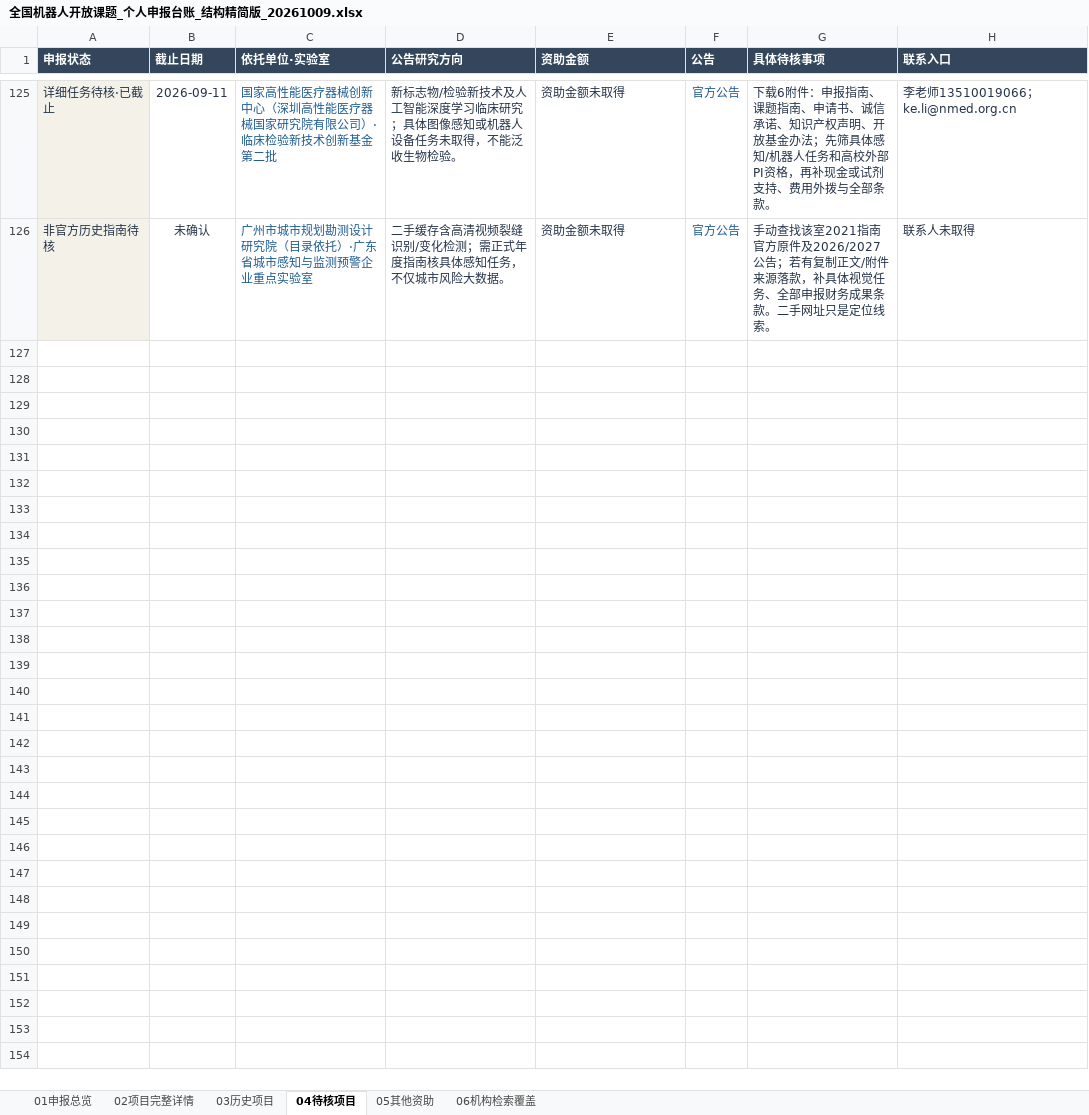
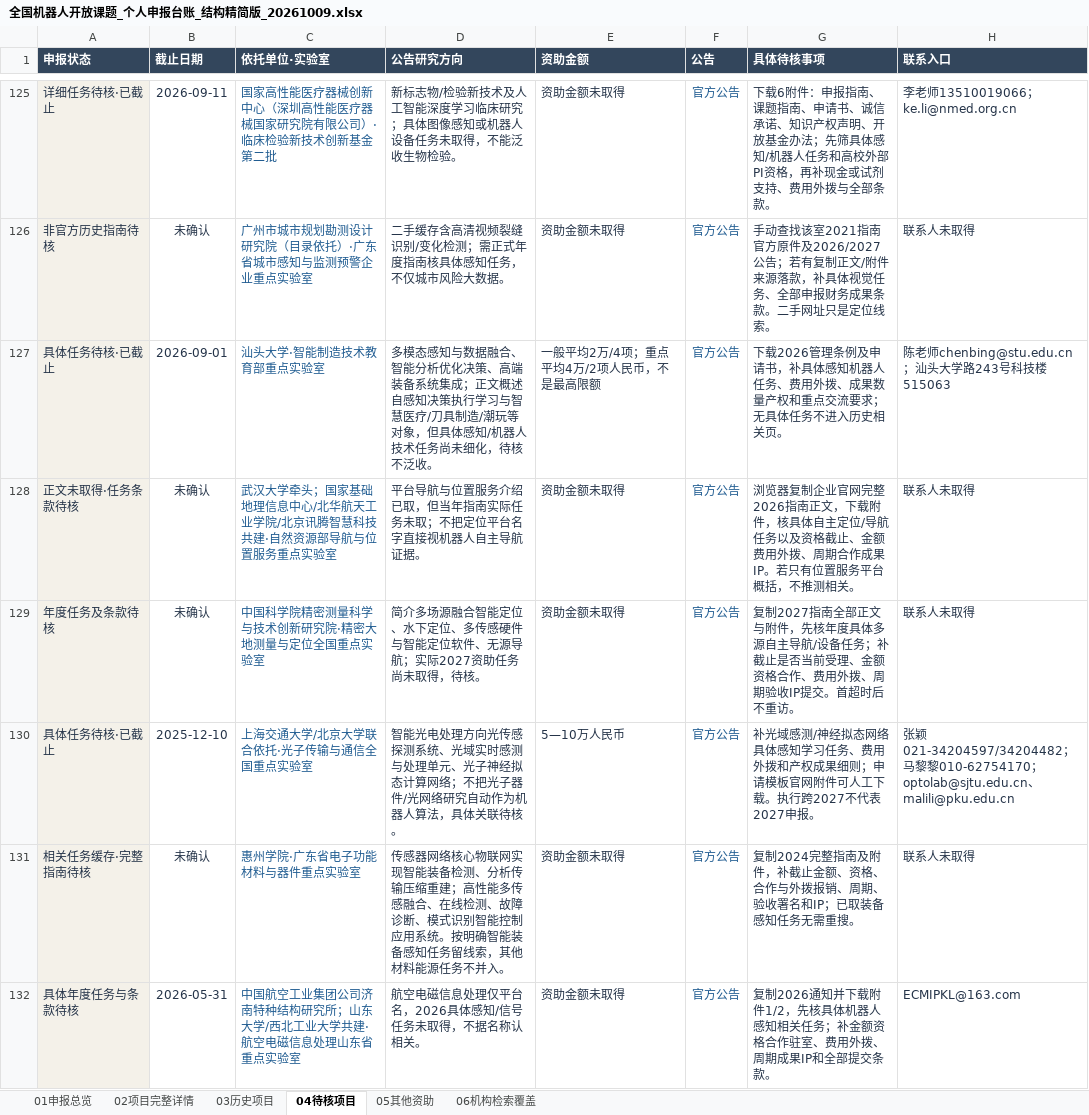
Before and after one commit to zyanzhi90-dot/open-project-for-fund, an Excel workbook: 全国机器人开放课题_个人申报台账_结构精简版_20261009.xlsx, sheet 04待核项目, drawn as a sheet; only a part is shown, gaps mark what is left out; values as stored, in another font and other column widths than the file's, no borders; table styles not drawn; the diff names each change by its address in the sheet, - before the commit and + after, or states it on an @@ line.

```diff
--- a/全国机器人开放课题_个人申报台账_结构精简版_20261009.xlsx (sheet 04待核项目)
+++ b/全国机器人开放课题_个人申报台账_结构精简版_20261009.xlsx (sheet 04待核项目)
+row 127: 具体任务待核·已截止 | 2026-09-01 | 汕头大学·智能制造技术教育部重点实验室 | 多模态感知与数据融合、智能分析优化决策、高端装备系统集成；正文概述自感知决策执行学习与智慧医疗/刀具制造/潮玩等对象，但具体感知/机器人技术任务尚未细化，待核不泛收。 | 一般平均2万/4项；重点平均4万/2项人民币，不是最高限额 | 官方公告 | 下载2026管理条例及申请书，补具体感知机器人任务、费用外拨、成果数量产权和重点交流要求；无具体任务不进入历史相关页。 | 陈老师chenbing@stu.edu.cn；汕头大学路243号科技楼515063
+row 128: 正文未取得·任务条款待核 | 未确认 | 武汉大学牵头；国家基础地理信息中心/北华航天工业学院/北京讯腾智慧科技共建·自然资源部导航与位置服务重点实验室 | 平台导航与位置服务介绍已取，但当年指南实际任务未取；不把定位平台名字直接视机器人自主导航证据。 | 资助金额未取得 | 官方公告 | 浏览器复制企业官网完整2026指南正文，下载附件，核具体自主定位/导航任务以及资格截止、金额费用外拨、周期合作成果IP。若只有位置服务平台概括，不推测相关。 | 联系人未取得
+row 129: 年度任务及条款待核 | 未确认 | 中国科学院精密测量科学与技术创新研究院·精密大地测量与定位全国重点实验室 | 简介多场源融合智能定位、水下定位、多传感硬件与智能定位软件、无源导航；实际2027资助任务尚未取得，待核。 | 资助金额未取得 | 官方公告 | 复制2027指南全部正文与附件，先核年度具体多源自主导航/设备任务；补截止是否当前受理、金额资格合作、费用外拨、周期验收IP提交。首超时后不重访。 | 联系人未取得
+row 130: 具体任务待核·已截止 | 2025-12-10 | 上海交通大学/北京大学联合依托·光子传输与通信全国重点实验室 | 智能光电处理方向光传感探测系统、光域实时感测与处理单元、光子神经拟态计算网络；不把光子器件/光网络研究自动作为机器人算法，具体关联待核。 | 5—10万人民币 | 官方公告 | 补光域感测/神经拟态网络具体感知学习任务、费用外拨和产权成果细则；申请模板官网附件可人工下载。执行跨2027不代表2027申报。 | 张颖021-34204597/34204482；马黎黎010-62754170；optolab@sjtu.edu.cn、malili@pku.edu.cn
+row 131: 相关任务缓存·完整指南待核 | 未确认 | 惠州学院·广东省电子功能材料与器件重点实验室 | 传感器网络核心物联网实现智能装备检测、分析传输压缩重建；高性能多传感融合、在线检测、故障诊断、模式识别智能控制应用系统。按明确智能装备感知任务留线索，其他材料能源任务不并入。 | 资助金额未取得 | 官方公告 | 复制2024完整指南及附件，补截止金额、资格、合作与外拨报销、周期、验收署名和IP；已取装备感知任务无需重搜。 | 联系人未取得
+row 132: 具体年度任务与条款待核 | 2026-05-31 | 中国航空工业集团公司济南特种结构研究所；山东大学/西北工业大学共建·航空电磁信息处理山东省重点实验室 | 航空电磁信息处理仅平台名，2026具体感知/信号任务未取得，不据名称认相关。 | 资助金额未取得 | 官方公告 | 复制2026通知并下载附件1/2，先核具体机器人感知相关任务；补金额资格合作驻室、费用外拨、周期成果IP和全部提交条款。 | ECMIPKL@163.com
```
Also changed, not shown: sheet 06机构检索覆盖, sheet 02项目完整详情, sheet 03历史项目, 11 other files.
